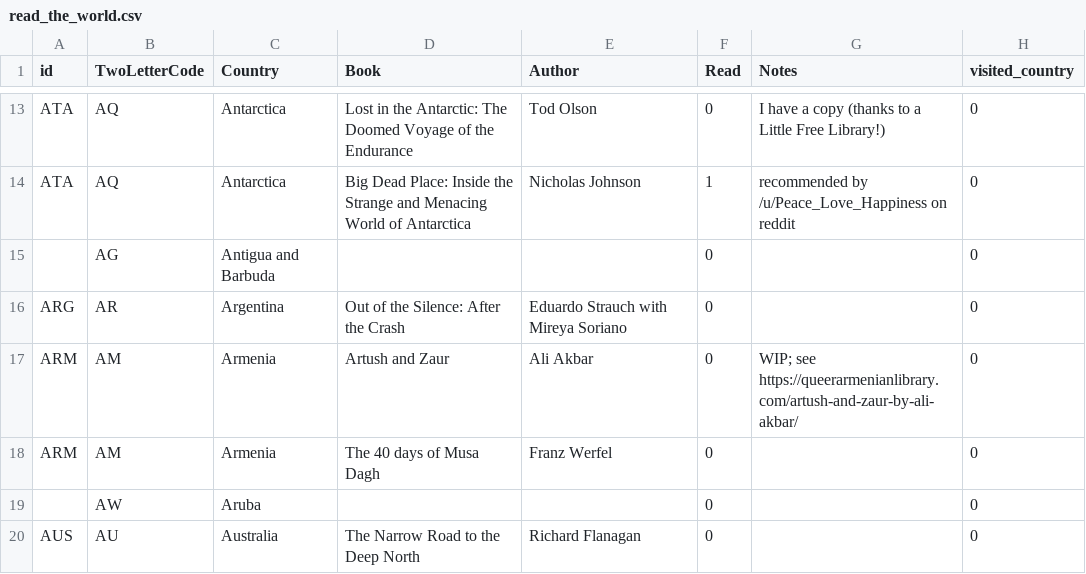
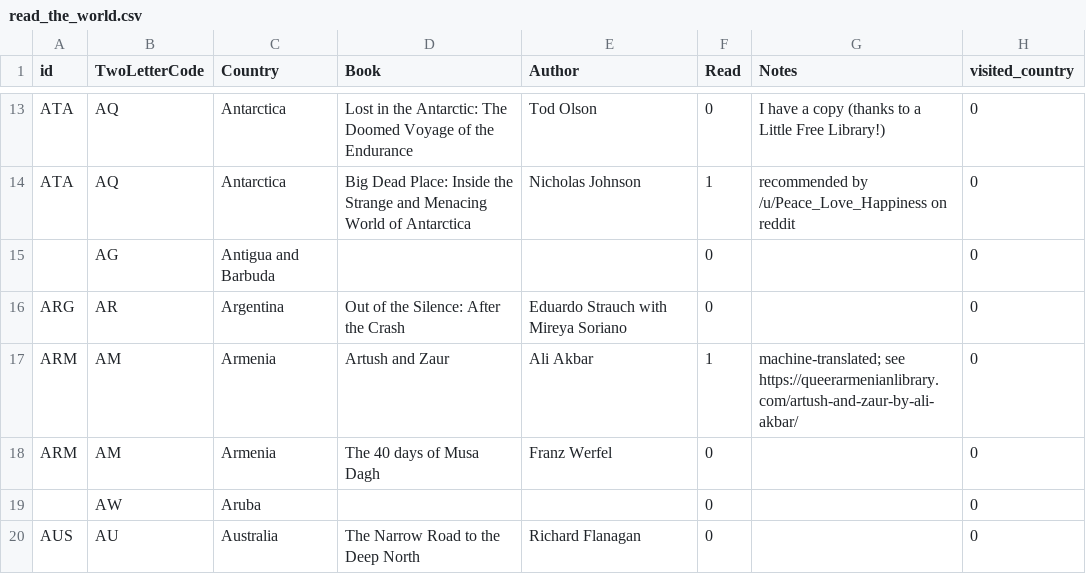
Before and after one commit to paulkaefer/read-the-world, a CSV file: data/read_the_world.csv, drawn as a sheet; only a part is shown, gaps mark what is left out.

Commit message:
finished Artush & Zaur today

```diff
--- a/data/read_the_world.csv
+++ b/data/read_the_world.csv
@@ -16,3 +16,3 @@ ATA,AQ,Antarctica,Big Dead Place: Inside the Strange and Menacing World of Antar
 ARG,AR,Argentina,Out of the Silence: After the Crash,Eduardo Strauch with Mireya Soriano,0,,0
-ARM,AM,Armenia,Artush and Zaur,Ali Akbar,0,WIP; see https://queerarmenianlibrary.com/artush-and-zaur-by-ali-akbar/,0
+ARM,AM,Armenia,Artush and Zaur,Ali Akbar,1,machine-translated; see https://queerarmenianlibrary.com/artush-and-zaur-by-ali-akbar/,0
 ARM,AM,Armenia,The 40 days of Musa Dagh,Franz Werfel,0,,0
```
